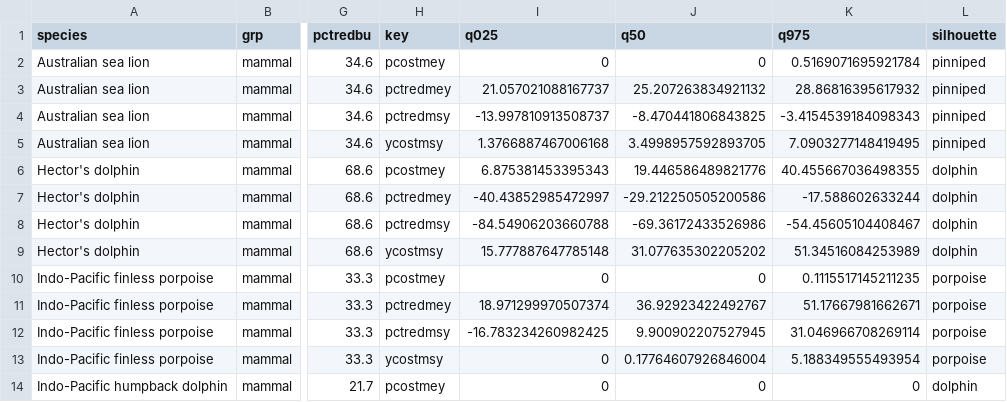
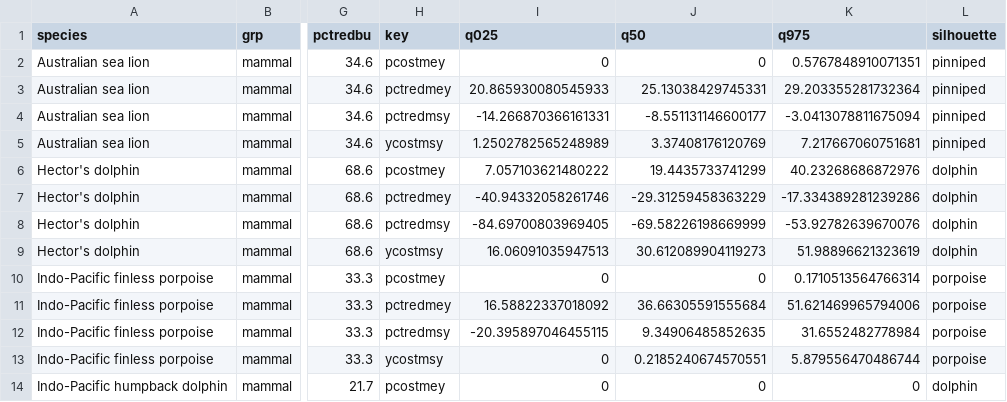
Before and after one commit to grantmcdermott/bycatch, a CSV file: Results/bycatch_summary_results_sensrange25.csv, drawn as a sheet; only a part is shown, gaps mark what is left out; the diff covers the shown part only; the diff names each change by its address in the sheet, - before the commit and + after, or states it on an @@ line.

```diff
--- a/Results/bycatch_summary_results_sensrange25.csv
+++ b/Results/bycatch_summary_results_sensrange25.csv
-K2 (q975): 0.5169071695921784
+K2 (q975): 0.5767848910071351
-I3 (q025): 21.057021088167737
+I3 (q025): 20.865930080545933
-J3 (q50): 25.207263834921132
+J3 (q50): 25.13038429745331
-K3 (q975): 28.86816395617932
+K3 (q975): 29.203355281732364
-I4 (q025): -13.997810913508737
+I4 (q025): -14.266870366161331
-J4 (q50): -8.470441806843825
+J4 (q50): -8.551131146600177
-K4 (q975): -3.4154539184098343
+K4 (q975): -3.0413078811675094
-I5 (q025): 1.3766887467006168
+I5 (q025): 1.2502782565248989
-J5 (q50): 3.4998957592893705
+J5 (q50): 3.37408176120769
-K5 (q975): 7.0903277148419495
+K5 (q975): 7.217667060751681
-I6 (q025): 6.875381453395343
+I6 (q025): 7.057103621480222
-J6 (q50): 19.446586489821776
+J6 (q50): 19.4435733741299
-K6 (q975): 40.455667036498355
+K6 (q975): 40.23268686872976
-I7 (q025): -40.43852985472997
+I7 (q025): -40.94332058261746
-J7 (q50): -29.212250505200586
+J7 (q50): -29.31259458363229
-K7 (q975): -17.588602633244
+K7 (q975): -17.334389281239286
-I8 (q025): -84.54906203660788
+I8 (q025): -84.69700803969405
-J8 (q50): -69.36172433526986
+J8 (q50): -69.58226198669999
-K8 (q975): -54.45605104408467
+K8 (q975): -53.92782639670076
-I9 (q025): 15.777887647785148
+I9 (q025): 16.06091035947513
-J9 (q50): 31.077635302205202
+J9 (q50): 30.612089904119273
-K9 (q975): 51.34516084253989
+K9 (q975): 51.98896621323619
-K10 (q975): 0.1115517145211235
+K10 (q975): 0.1710513564766314
-I11 (q025): 18.971299970507374
+I11 (q025): 16.58822337018092
-J11 (q50): 36.92923422492767
+J11 (q50): 36.66305591555684
-K11 (q975): 51.17667981662671
+K11 (q975): 51.621469965794006
-I12 (q025): -16.783234260982425
+I12 (q025): -20.395897046455115
-J12 (q50): 9.900902207527945
+J12 (q50): 9.34906485852635
-K12 (q975): 31.046966708269114
+K12 (q975): 31.6552482778984
-J13 (q50): 0.17764607926846004
+J13 (q50): 0.2185240674570551
-K13 (q975): 5.188349555493954
+K13 (q975): 5.879556470486744
```
Also changed, not shown: 168 edited cells elsewhere in this file, 1 other file.
